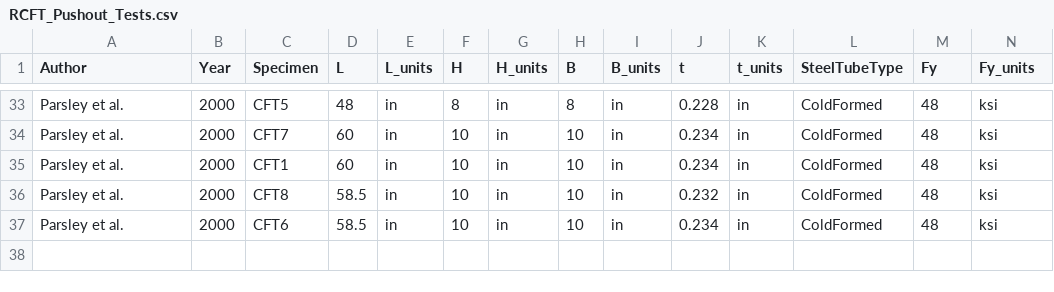
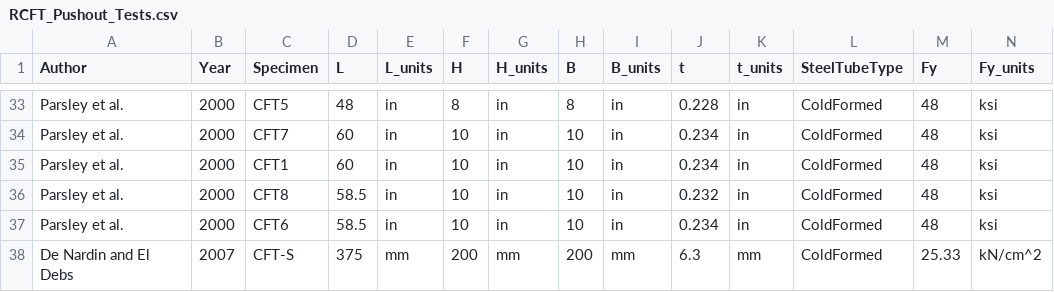
Before and after one commit to denavit/CFT-Load-Transfer-Database, a CSV file: RCFT_Pushout_Tests.csv, drawn as a sheet; only a part is shown, gaps mark what is left out; rows hold the shown columns only; the diff names each change by its address in the sheet, - before the commit and + after, or states it on an @@ line.

Commit message:
Adding data from De Nardin and El Debs 2007

```diff
--- a/RCFT_Pushout_Tests.csv
+++ b/RCFT_Pushout_Tests.csv
+row 38: De Nardin and El Debs | 2007 | CFT-S | 375 | mm | 200 | mm | 200 | mm | 6.3 | mm | ColdFormed | 25.33 | kN/cm^2
```
Also changed, not shown: 1 other file.
